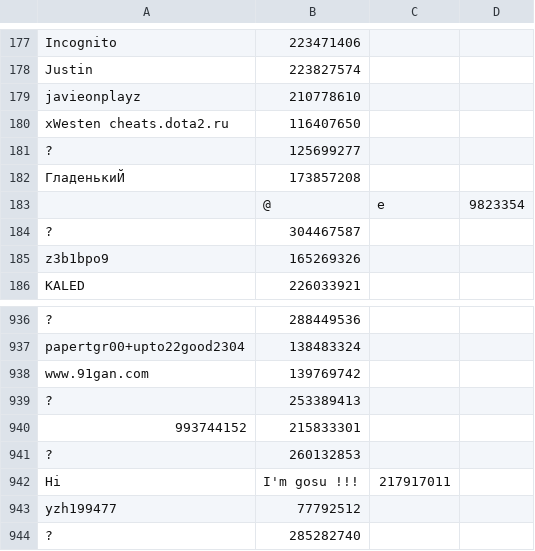
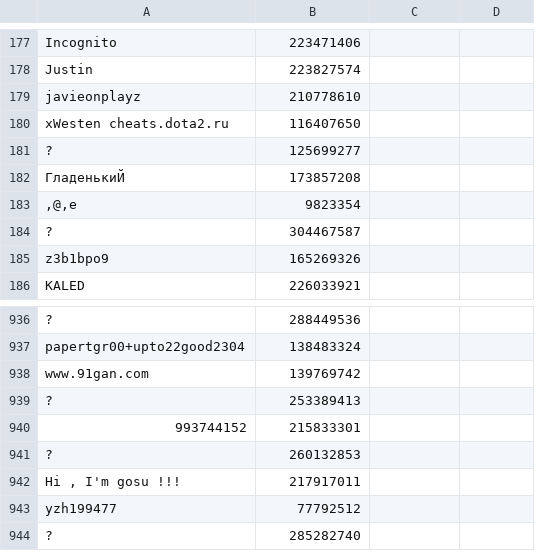
Before and after one commit to JakeDec/CS5200_Project, a CSV file: data/idToUsername.csv, drawn as a sheet; only a part is shown, gaps mark what is left out; removed rows and columns are numbered as before the commit, all else as after; the diff names each change by its address in the sheet, - before the commit and + after, or states it on an @@ line.

```diff
--- a/data/idToUsername.csv
+++ b/data/idToUsername.csv
-row 183:  | @ | e | 9823354
+row 183: ,@,e | 9823354
-row 942: Hi | I'm gosu !!! | 217917011
+row 942: Hi , I'm gosu !!! | 217917011
```
Also changed, not shown: 3 other files.
